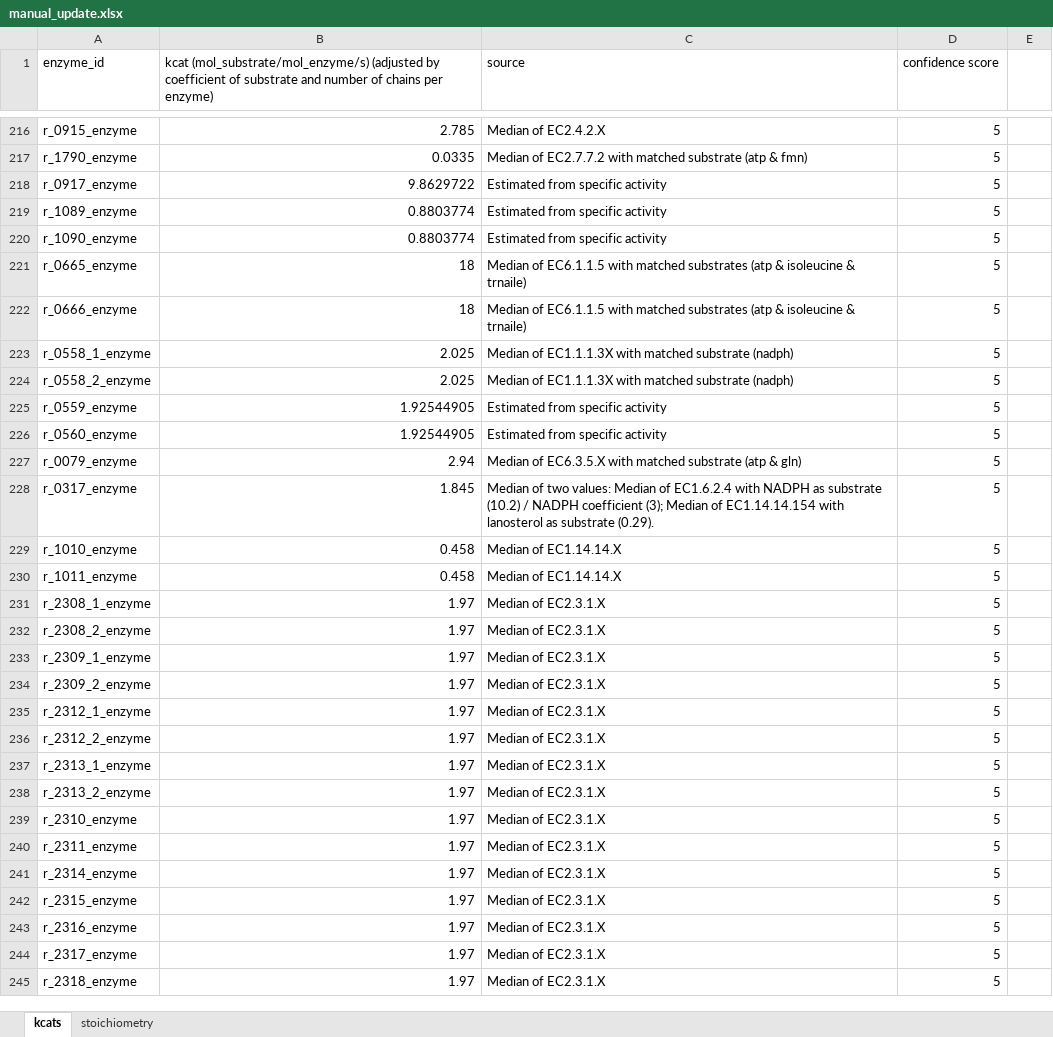
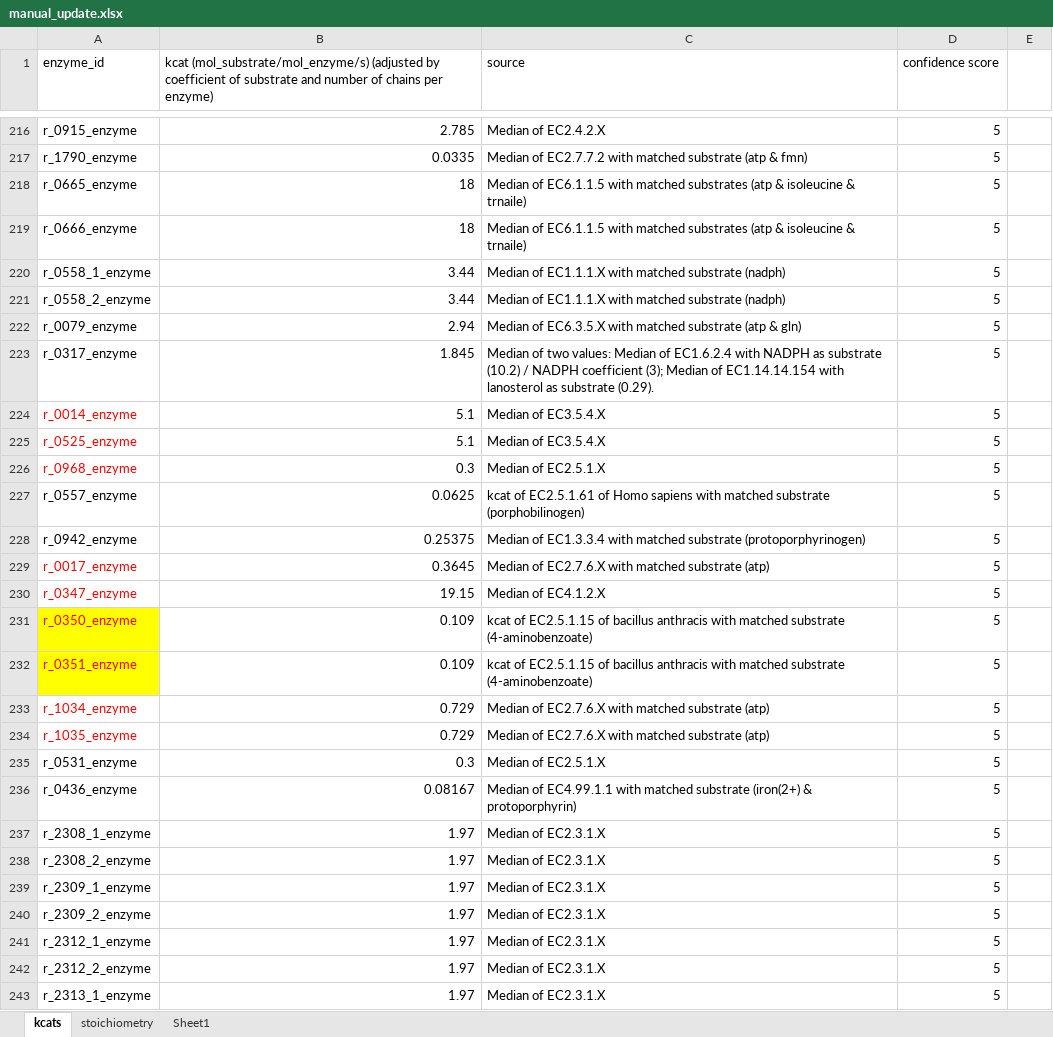
Before and after one commit to SysBioChalmers/CofactorYeast, an Excel workbook: Data/manual_update.xlsx, sheet kcats, drawn as a sheet; only a part is shown, gaps mark what is left out; the shorter side is filled out with more unchanged rows; values as stored, in another font and other column widths than the file's, no borders; removed rows and columns are numbered as before the commit, all else as after; the diff covers the shown part only; the diff names each change by its address in the sheet, - before the commit and + after, or states it on an @@ line.

```diff
--- a/Data/manual_update.xlsx (sheet kcats)
+++ b/Data/manual_update.xlsx (sheet kcats)
+sheet tab: Sheet1
-row 218: r_0917_enzyme | 9.8629722 | Estimated from specific activity | 5
-row 219: r_1089_enzyme | 0.8803774 | Estimated from specific activity | 5
-row 220: r_1090_enzyme | 0.8803774 | Estimated from specific activity | 5
-B220:B221: 2.025
+B220:B221: 3.44
-C220:C221 (source): Median of EC1.1.1.3X with matched…
+C220:C221 (source): Median of EC1.1.1.X with matched…
-row 225: r_0559_enzyme | 1.92544905 | Estimated from specific activity | 5
-row 226: r_0560_enzyme | 1.92544905 | Estimated from specific activity | 5
@@ row 229 moved to row 260: r_1010_enzyme @@
@@ row 230 moved to row 261: r_1011_enzyme @@
@@ row 254 moved to row 224: r_0014_enzyme @@
@@ row 255 moved to row 225: r_0525_enzyme @@
@@ row 256 moved to row 226: r_0968_enzyme @@
+row 227: r_0557_enzyme | 0.0625 | kcat of EC2.5.1.61 of Homo sapiens with matched substrate (porphobilinogen) | 5
+row 228: r_0942_enzyme | 0.25375 | Median of EC1.3.3.4 with matched substrate (protoporphyrinogen) | 5
@@ row 262 moved to row 229: r_0017_enzyme @@
@@ row 263 moved to row 230: r_0347_enzyme @@
+row 231: r_0350_enzyme | 0.109 | kcat of EC2.5.1.15 of bacillus anthracis with matched substrate (4-aminobenzoate) | 5
+row 232: r_0351_enzyme | 0.109 | kcat of EC2.5.1.15 of bacillus anthracis with matched substrate (4-aminobenzoate) | 5
@@ row 266 moved to row 233: r_1034_enzyme @@
@@ row 267 moved to row 234: r_1035_enzyme @@
@@ row 268 moved to row 235: r_0531_enzyme @@
+row 236: r_0436_enzyme | 0.08167 | Median of EC4.99.1.1 with matched substrate (iron(2+) & protoporphyrin) | 5
```
Also changed, not shown: 8 removed rows, 2 moved rows and cell formats elsewhere in this sheet, Data/manual_cofactor.xlsx, Noscapine/New_pathway_noscapine.xlsx, 18 other files.
